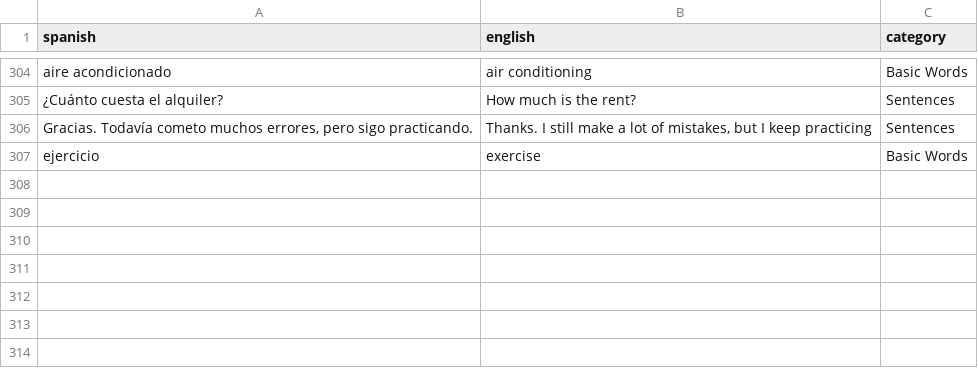
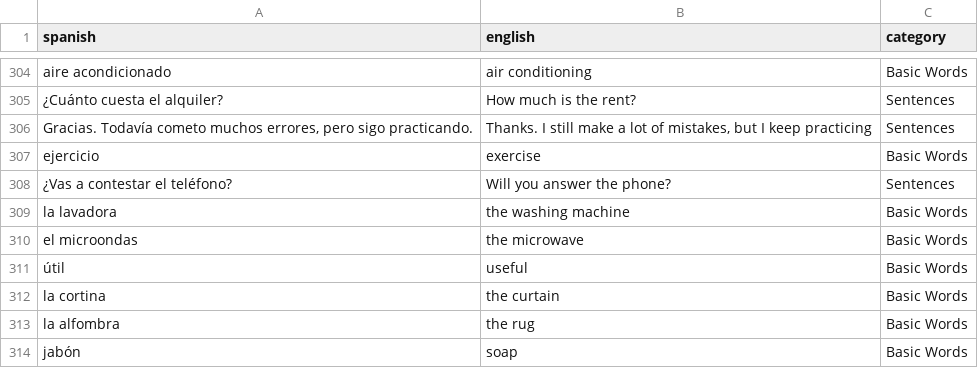
Before and after one commit to terryprice1247/spanish-flashcards-voice, a CSV file: data/spanish_cards_with_categories.csv, drawn as a sheet; only a part is shown, gaps mark what is left out; the diff names each change by its address in the sheet, - before the commit and + after, or states it on an @@ line.

Commit message:
Add files via upload

```diff
--- a/data/spanish_cards_with_categories.csv
+++ b/data/spanish_cards_with_categories.csv
+row 308: ¿Vas a contestar el teléfono? | Will you answer the phone? | Sentences
+row 309: la lavadora | the washing machine | Basic Words
+row 310: el microondas | the microwave | Basic Words
+row 311: útil | useful | Basic Words
+row 312: la cortina | the curtain | Basic Words
+row 313: la alfombra | the rug | Basic Words
+row 314: jabón | soap | Basic Words
```
